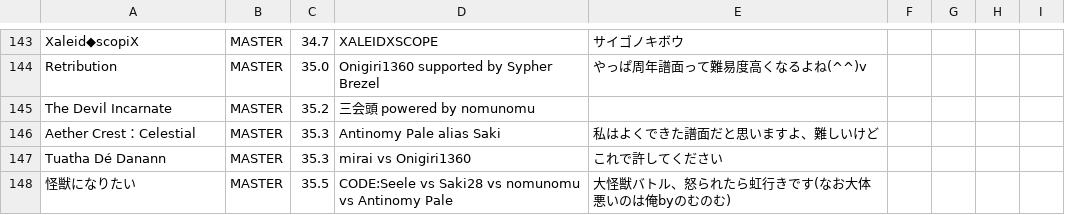
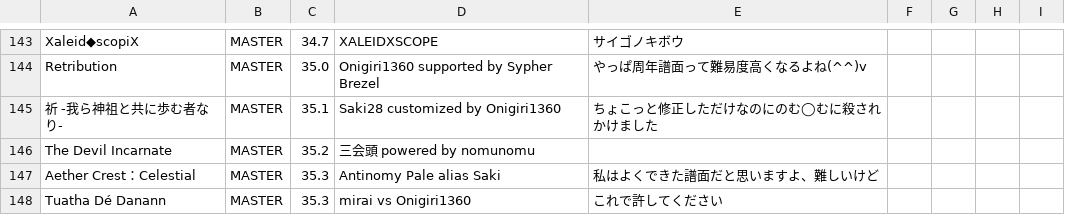
Before and after one commit to Onigiri1360/MalodyRandomBot, a CSV file: MalodySongs.csv, drawn as a sheet; only a part is shown, gaps mark what is left out; the shorter side is filled out with more unchanged rows.

Commit message:
Update MalodySongs.csv

```diff
--- a/MalodySongs.csv
+++ b/MalodySongs.csv
@@ -145,2 +145,3 @@ Xaleid◆scopiX,MASTER,34.7,XALEIDXSCOPE,サイゴノキボウ
 Retribution,MASTER,35.0,Onigiri1360 supported by Sypher Brezel,やっぱ周年譜面って難易度高くなるよね(^^)v
+"祈 -我ら神祖と共に歩む者なり-",MASTER,35.1,"Saki28 customized by Onigiri1360",ちょこっと修正しただけなのにのむ◯むに殺されかけました
 The Devil Incarnate,MASTER,35.2,三会頭 powered by nomunomu,
```
